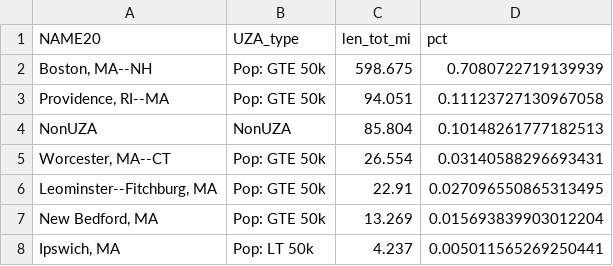
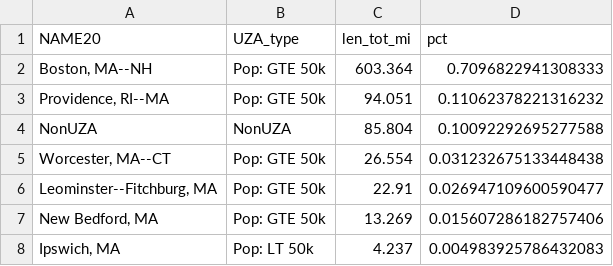
Before and after one commit to CTPSSTAFF/MBTA_UZA_Mileage, a CSV file: output/trains_pass_gtfs_UZA20_sprg25.csv, drawn as a sheet.

```diff
--- a/output/trains_pass_gtfs_UZA20_sprg25.csv
+++ b/output/trains_pass_gtfs_UZA20_sprg25.csv
@@ -1,8 +1,8 @@
 NAME20,UZA_type,len_tot_mi,pct
-"Boston, MA--NH",Pop: GTE 50k,598.675,0.7080722719139939
-"Providence, RI--MA",Pop: GTE 50k,94.051,0.11123727130967058
-NonUZA,NonUZA,85.804,0.10148261777182513
-"Worcester, MA--CT",Pop: GTE 50k,26.554,0.03140588296693431
-"Leominster--Fitchburg, MA",Pop: GTE 50k,22.91,0.027096550865313495
-"New Bedford, MA",Pop: GTE 50k,13.269,0.015693839903012204
-"Ipswich, MA",Pop: LT 50k,4.237,0.005011565269250441
+"Boston, MA--NH",Pop: GTE 50k,603.364,0.7096822941308333
+"Providence, RI--MA",Pop: GTE 50k,94.051,0.11062378221316232
+NonUZA,NonUZA,85.804,0.10092292695277588
+"Worcester, MA--CT",Pop: GTE 50k,26.554,0.031232675133448438
+"Leominster--Fitchburg, MA",Pop: GTE 50k,22.91,0.026947109600590477
+"New Bedford, MA",Pop: GTE 50k,13.269,0.015607286182757406
+"Ipswich, MA",Pop: LT 50k,4.237,0.004983925786432083
```
Also changed, not shown: 3 other files.
